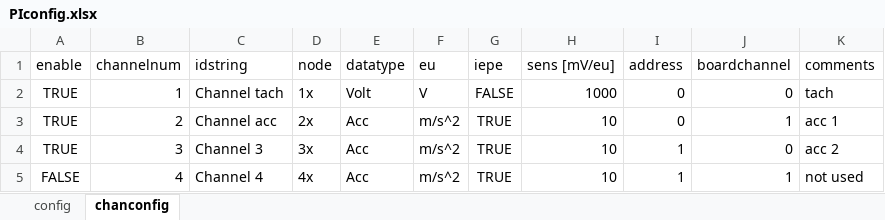
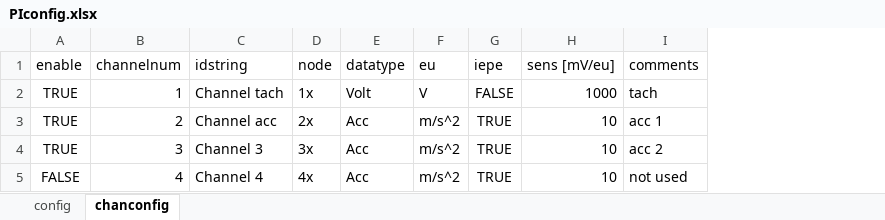
Before and after one commit to Spectrum-Tec/MccDaqHats.jl, an Excel workbook: examples/PIconfig.xlsx, sheet chanconfig, drawn as a sheet; values as stored, in another font and other column widths than the file's, no borders; the diff names each change by its address in the sheet, - before the commit and + after, or states it on an @@ line.

Commit message:
update example files

```diff
--- a/examples/PIconfig.xlsx (sheet chanconfig)
+++ b/examples/PIconfig.xlsx (sheet chanconfig)
-column I (address), rows 2-5: 0 | 0 | 1 | 1
-column J (boardchannel), rows 2-5: 0 | 1 | 0 | 1
```
Also changed, not shown: 3 other files.
